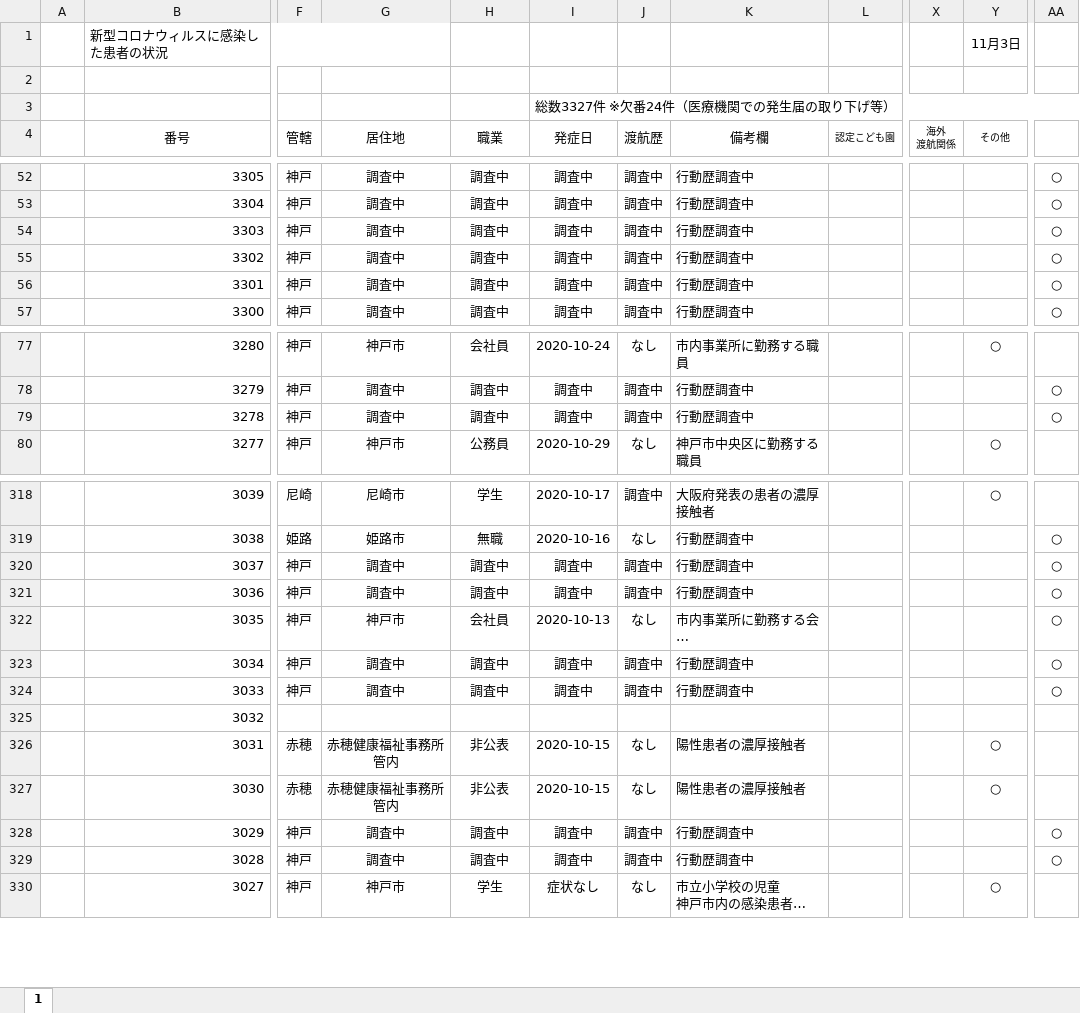
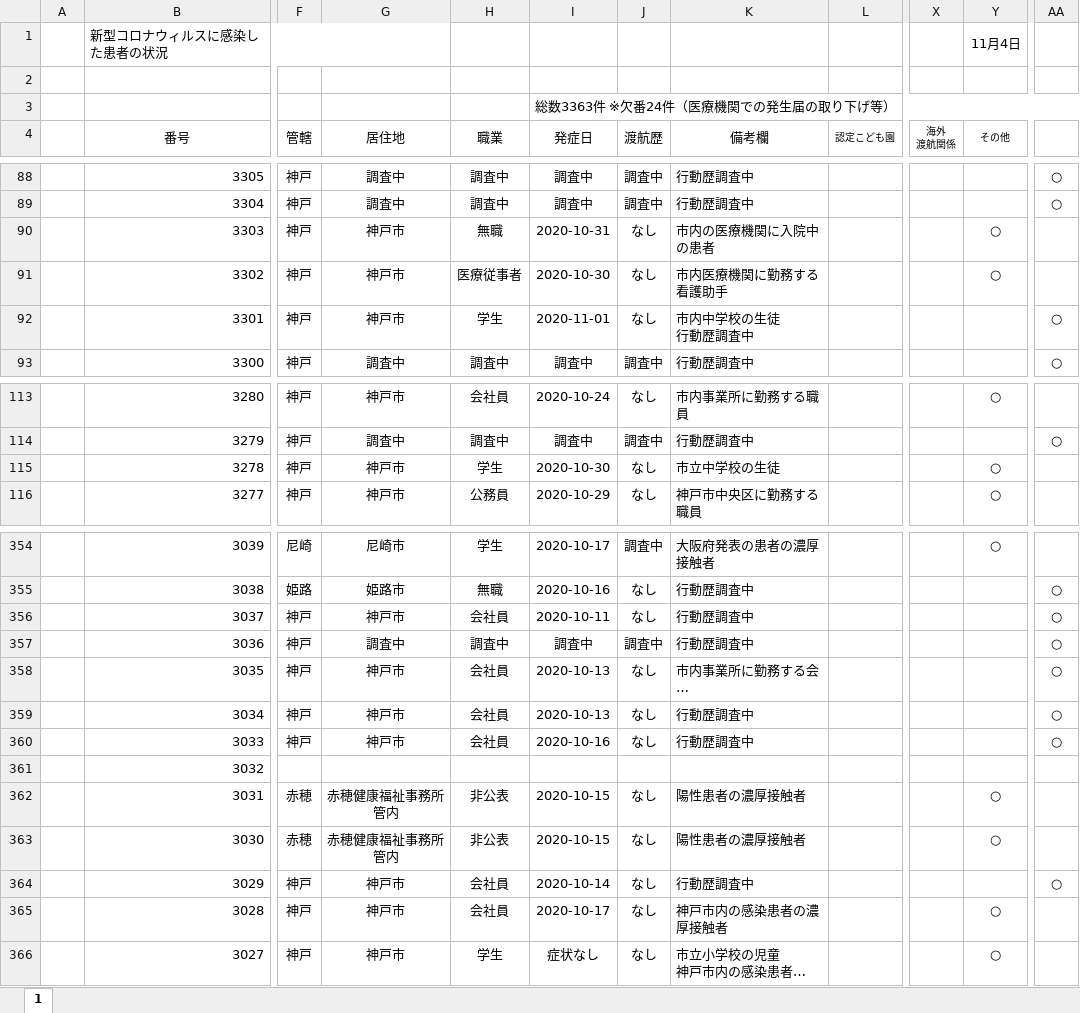
Before and after one commit to imabari/hyougo-covid19, an Excel workbook: corona-kanjajokyou.xlsx, sheet 1, drawn as a sheet; only a part is shown, gaps mark what is left out; long unchanged cells end in …; values as stored, in another font and other column widths than the file's, no borders; conditional formats not drawn; addresses are those after the commit; ↵ is a line break in a cell; the diff covers the shown part only; the diff names each change by its address in the sheet, - before the commit and + after, or states it on an @@ line.

```diff
--- a/corona-kanjajokyou.xlsx (sheet 1)
+++ b/corona-kanjajokyou.xlsx (sheet 1)
-Y1 (その他): 11月3日
+Y1 (その他): 11月4日
-I3 (発症日): 総数3327件 ※欠番24件（医療機関での発生届の取り下げ等）
+I3 (発症日): 総数3363件 ※欠番24件（医療機関での発生届の取り下げ等）
-G90:G92 (居住地): 調査中
+G90:G92 (居住地): 神戸市
-H90 (職業): 調査中
+H90 (職業): 無職
-I90 (発症日): 調査中
+I90 (発症日): 2020-10-31
-J90:J92 (渡航歴): 調査中
+J90:J92 (渡航歴): なし
-K90 (備考欄): 行動歴調査中
+K90 (備考欄): 市内の医療機関に入院中の患者
-Y90:Y91 (その他): (empty)
+Y90:Y91 (その他): ○
-AA90:AA91: ○
+AA90:AA91: (empty)
-H91 (職業): 調査中
+H91 (職業): 医療従事者
-I91 (発症日): 調査中
+I91 (発症日): 2020-10-30
-K91 (備考欄): 行動歴調査中
+K91 (備考欄): 市内医療機関に勤務する看護助手
-H92 (職業): 調査中
+H92 (職業): 学生
-I92 (発症日): 調査中
+I92 (発症日): 2020-11-01
-K92 (備考欄): 行動歴調査中
+K92 (備考欄): 市内中学校の生徒 ↵ 行動歴調査中
-G115 (居住地): 調査中
+G115 (居住地): 神戸市
-H115 (職業): 調査中
+H115 (職業): 学生
-I115 (発症日): 調査中
+I115 (発症日): 2020-10-30
-J115 (渡航歴): 調査中
+J115 (渡航歴): なし
-K115 (備考欄): 行動歴調査中
+K115 (備考欄): 市立中学校の生徒
-Y115 (その他): (empty)
+Y115 (その他): ○
-AA115: ○
+AA115: (empty)
-G356 (居住地): 調査中
+G356 (居住地): 神戸市
-H356 (職業): 調査中
+H356 (職業): 会社員
-I356 (発症日): 調査中
+I356 (発症日): 2020-10-11
-J356 (渡航歴): 調査中
+J356 (渡航歴): なし
-G359:G360 (居住地): 調査中
+G359:G360 (居住地): 神戸市
-H359:H360 (職業): 調査中
+H359:H360 (職業): 会社員
-I359 (発症日): 調査中
+I359 (発症日): 2020-10-13
-J359:J360 (渡航歴): 調査中
+J359:J360 (渡航歴): なし
-I360 (発症日): 調査中
+I360 (発症日): 2020-10-16
-G364:G365 (居住地): 調査中
+G364:G365 (居住地): 神戸市
-H364:H365 (職業): 調査中
+H364:H365 (職業): 会社員
-I364 (発症日): 調査中
+I364 (発症日): 2020-10-14
-J364:J365 (渡航歴): 調査中
+J364:J365 (渡航歴): なし
-I365 (発症日): 調査中
+I365 (発症日): 2020-10-17
-K365 (備考欄): 行動歴調査中
+K365 (備考欄): 神戸市内の感染患者の濃厚接触者
-Y365 (その他): (empty)
+Y365 (その他): ○
-AA365: ○
+AA365: (empty)
```
Also changed, not shown: 36 added rows and 42 edited cells elsewhere in this sheet, formulas that keep their value, daily_kanja.xlsx, 3 other files.
